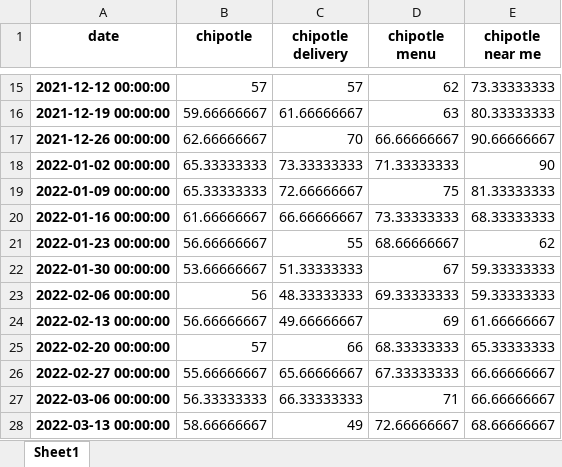
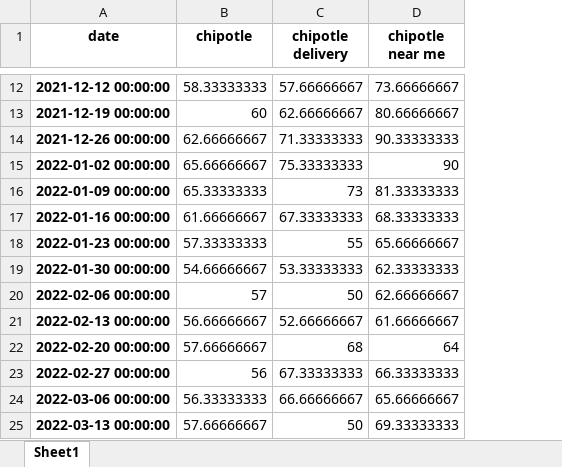
Before and after one commit to MathisGrandjean/Dashboard_Chipotle, an Excel workbook: data/google_trend_weekly_chipotle_smoothed.xlsx, sheet Sheet1, drawn as a sheet; only a part is shown, gaps mark what is left out; values as stored, in another font and other column widths than the file's, no borders; removed rows and columns are numbered as before the commit, all else as after; the diff covers the shown part only; the diff names each change by its address in the sheet, - before the commit and + after, or states it on an @@ line.

```diff
--- a/data/google_trend_weekly_chipotle_smoothed.xlsx (sheet Sheet1)
+++ b/data/google_trend_weekly_chipotle_smoothed.xlsx (sheet Sheet1)
-column D (chipotle menu), rows 15-28: 62 | 63 | 66.66666667 | 71.33333333 | 75 | 73.33333333 | 68.66666667 | 67 | 69.33333333 | 69 | 68.33333333 | 67.33333333 | 71 | 72.66666667
-B12 (chipotle): 57
+B12 (chipotle): 58.33333333
-C12 (chipotle delivery): 57
+C12 (chipotle delivery): 57.66666667
-D12 (chipotle near me): 73.33333333
+D12 (chipotle near me): 73.66666667
-B13 (chipotle): 59.66666667
+B13 (chipotle): 60
-C13 (chipotle delivery): 61.66666667
+C13 (chipotle delivery): 62.66666667
-D13 (chipotle near me): 80.33333333
+D13 (chipotle near me): 80.66666667
-C14 (chipotle delivery): 70
+C14 (chipotle delivery): 71.33333333
-D14 (chipotle near me): 90.66666667
+D14 (chipotle near me): 90.33333333
-B15 (chipotle): 65.33333333
+B15 (chipotle): 65.66666667
-C15 (chipotle delivery): 73.33333333
+C15 (chipotle delivery): 75.33333333
-C16 (chipotle delivery): 72.66666667
+C16 (chipotle delivery): 73
-C17 (chipotle delivery): 66.66666667
+C17 (chipotle delivery): 67.33333333
-B18 (chipotle): 56.66666667
+B18 (chipotle): 57.33333333
-D18 (chipotle near me): 62
+D18 (chipotle near me): 65.66666667
-B19 (chipotle): 53.66666667
+B19 (chipotle): 54.66666667
-C19 (chipotle delivery): 51.33333333
+C19 (chipotle delivery): 53.33333333
-D19 (chipotle near me): 59.33333333
+D19 (chipotle near me): 62.33333333
-B20 (chipotle): 56
+B20 (chipotle): 57
-C20 (chipotle delivery): 48.33333333
+C20 (chipotle delivery): 50
-D20 (chipotle near me): 59.33333333
+D20 (chipotle near me): 62.66666667
-C21 (chipotle delivery): 49.66666667
+C21 (chipotle delivery): 52.66666667
-B22 (chipotle): 57
+B22 (chipotle): 57.66666667
-C22 (chipotle delivery): 66
+C22 (chipotle delivery): 68
-D22 (chipotle near me): 65.33333333
+D22 (chipotle near me): 64
-B23 (chipotle): 55.66666667
+B23 (chipotle): 56
-C23 (chipotle delivery): 65.66666667
+C23 (chipotle delivery): 67.33333333
-D23 (chipotle near me): 66.66666667
+D23 (chipotle near me): 66.33333333
-C24 (chipotle delivery): 66.33333333
+C24 (chipotle delivery): 66.66666667
-D24 (chipotle near me): 66.66666667
+D24 (chipotle near me): 65.66666667
-B25 (chipotle): 58.66666667
+B25 (chipotle): 57.66666667
-C25 (chipotle delivery): 49
+C25 (chipotle delivery): 50
-D25 (chipotle near me): 68.66666667
+D25 (chipotle near me): 69.33333333
```
Also changed, not shown: 3 added rows, 3 removed rows and 661 edited cells elsewhere in this sheet, data/Chipotle_jobs_all.xlsx, data/chipotle_sec_key_metrics.xlsx, 1 other file.
